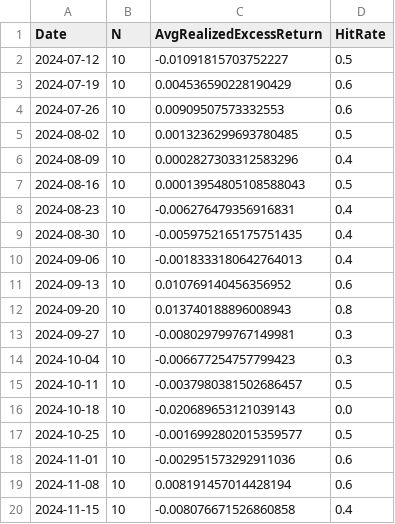
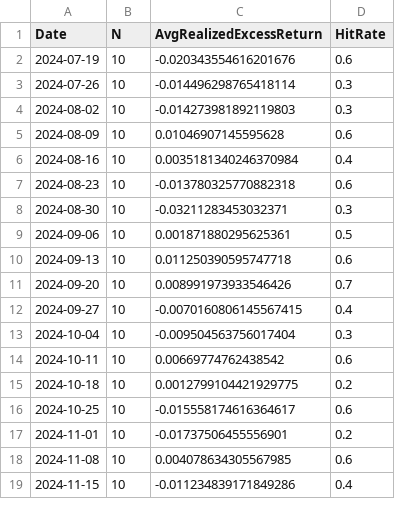
Before and after one commit to Vincentseng16147/Quant-Project-Algo-Trader, a CSV file: weekly_top10_evaluation.csv, drawn as a sheet; only a part is shown; the diff covers the shown part only.

```diff
--- a/weekly_top10_evaluation.csv
+++ b/weekly_top10_evaluation.csv
@@ -1,20 +1,19 @@
 Date,N,AvgRealizedExcessReturn,HitRate
-2024-07-12,10,-0.01091815703752227,0.5
-2024-07-19,10,0.004536590228190429,0.6
-2024-07-26,10,0.00909507573332553,0.6
-2024-08-02,10,0.0013236299693780485,0.5
-2024-08-09,10,0.0002827303312583296,0.4
-2024-08-16,10,0.00013954805108588043,0.5
-2024-08-23,10,-0.006276479356916831,0.4
-2024-08-30,10,-0.0059752165175751435,0.4
-2024-09-06,10,-0.0018333180642764013,0.4
-2024-09-13,10,0.010769140456356952,0.6
-2024-09-20,10,0.013740188896008943,0.8
-2024-09-27,10,-0.008029799767149981,0.3
-2024-10-04,10,-0.006677254757799423,0.3
-2024-10-11,10,-0.0037980381502686457,0.5
-2024-10-18,10,-0.020689653121039143,0.0
-2024-10-25,10,-0.0016992802015359577,0.5
-2024-11-01,10,-0.002951573292911036,0.6
-2024-11-08,10,0.008191457014428194,0.6
-2024-11-15,10,-0.008076671526860858,0.4
+2024-07-19,10,-0.020343554616201676,0.6
+2024-07-26,10,-0.014496298765418114,0.3
+2024-08-02,10,-0.014273981892119803,0.3
+2024-08-09,10,0.01046907145595628,0.6
+2024-08-16,10,0.0035181340246370984,0.4
+2024-08-23,10,-0.013780325770882318,0.6
+2024-08-30,10,-0.03211283453032371,0.3
+2024-09-06,10,0.001871880295625361,0.5
+2024-09-13,10,0.011250390595747718,0.6
+2024-09-20,10,0.008991973933546426,0.7
+2024-09-27,10,-0.0070160806145567415,0.4
+2024-10-04,10,-0.009504563756017404,0.3
+2024-10-11,10,0.00669774762438542,0.6
+2024-10-18,10,0.0012799104421929775,0.2
+2024-10-25,10,-0.015558174616364617,0.6
+2024-11-01,10,-0.01737506455556901,0.2
+2024-11-08,10,0.004078634305567985,0.6
+2024-11-15,10,-0.011234839171849286,0.4
```
Also changed, not shown: 1 added row and 94 edited cells elsewhere in this file, weekly_top10_rankings.csv, 1 other file.
